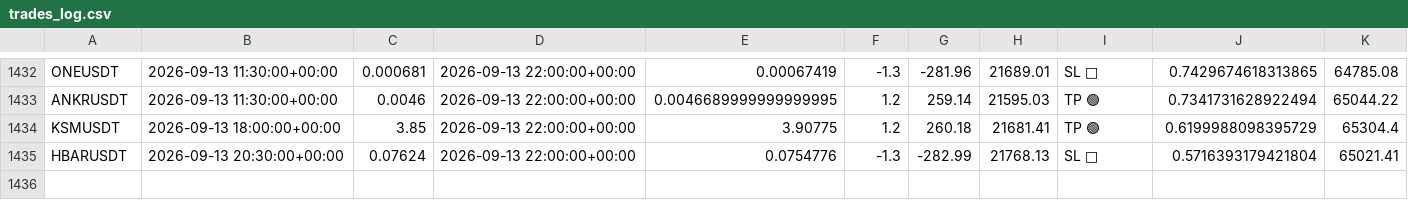
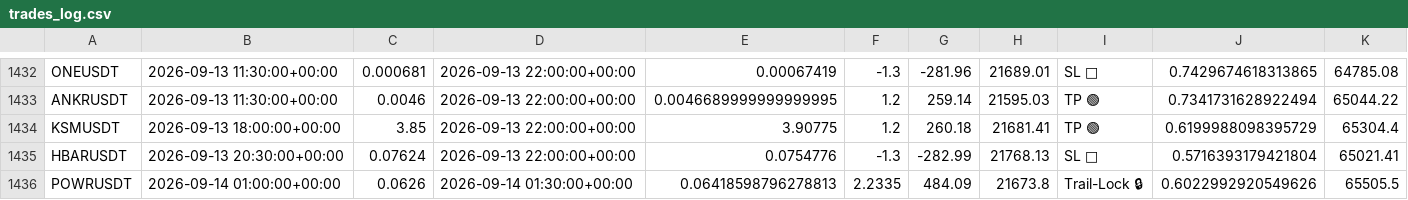
Before and after one commit to tlal1000666-ux/wurfect, a CSV file: trades_log.csv, drawn as a sheet; only a part is shown, gaps mark what is left out.

```diff
--- a/trades_log.csv
+++ b/trades_log.csv
@@ -1435 +1435,2 @@ KSMUSDT,2026-09-13 18:00:00+00:00,3.85,2026-09-13 22:00:00+00:00,3.90775,1.2,260
 HBARUSDT,2026-09-13 20:30:00+00:00,0.07624,2026-09-13 22:00:00+00:00,0.0754776,-1.3,-282.99,21768.13,SL 🔴,0.5716393179421804,65021.41
+POWRUSDT,2026-09-14 01:00:00+00:00,0.0626,2026-09-14 01:30:00+00:00,0.06418598796278813,2.2335,484.09,21673.8,Trail-Lock 🔒,0.6022992920549626,65505.5
```
Also changed, not shown: shadow_trades_log.csv, 1 other file.
